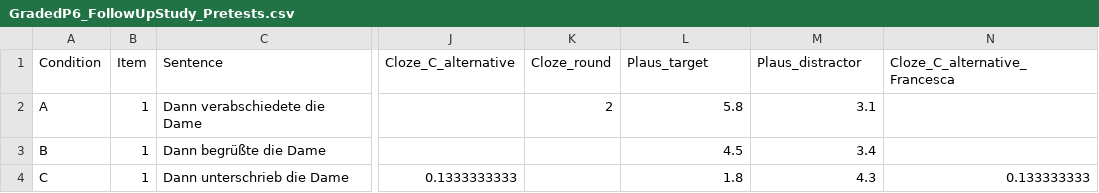
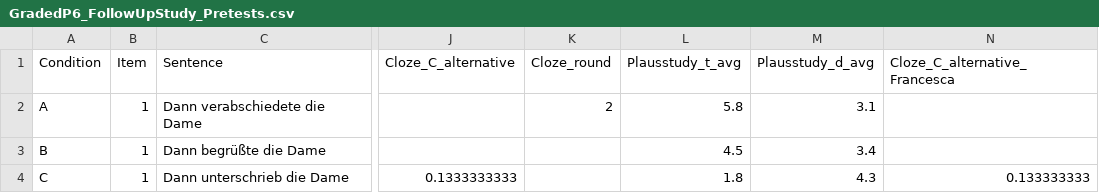
Before and after one commit to evrichter/Results_Analysis, a CSV file: GradedP6_FollowUpStudy_Pretests.csv, drawn as a sheet; only a part is shown, gaps mark what is left out; the diff names each change by its address in the sheet, - before the commit and + after, or states it on an @@ line.

```diff
--- a/GradedP6_FollowUpStudy_Pretests.csv
+++ b/GradedP6_FollowUpStudy_Pretests.csv
-L1: Plaus_target
+L1: Plausstudy_t_avg
-M1: Plaus_distractor
+M1: Plausstudy_d_avg
```
Also changed, not shown: 4 other files.
